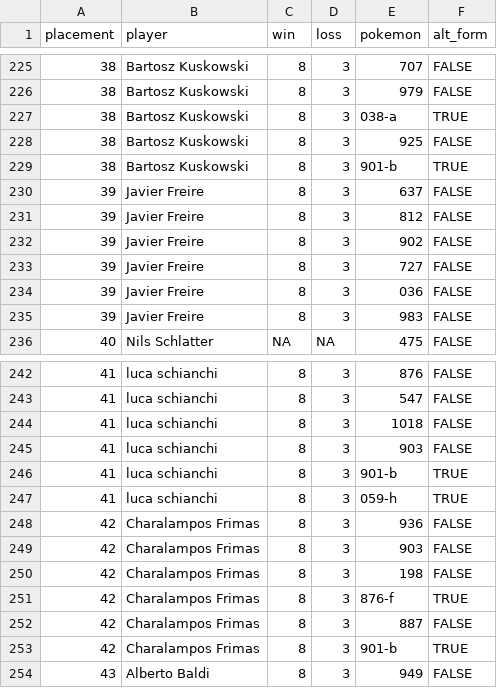
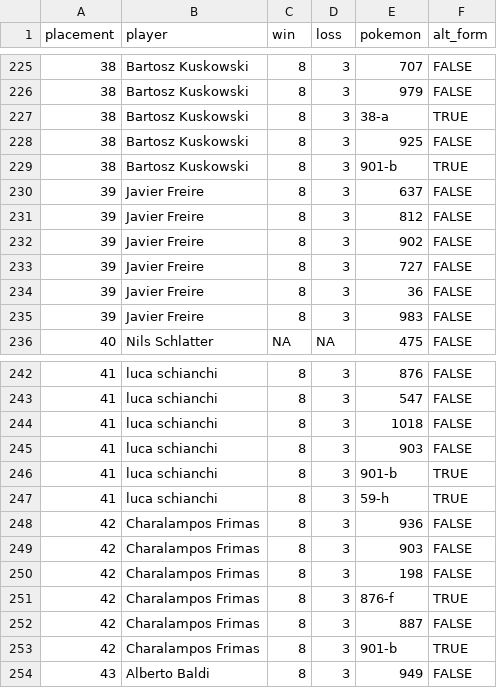
Before and after one commit to Rodri-Mario/SDS264_Final_Project, a CSV file: Data/tournament_results.csv, drawn as a sheet; only a part is shown, gaps mark what is left out; the diff covers the shown part only.

Commit message:
Make sure there are no leading 0's in pokemon

```diff
--- a/Data/tournament_results.csv
+++ b/Data/tournament_results.csv
@@ -226,3 +226,3 @@
 38,"Bartosz Kuskowski",8,3,"979",FALSE
-38,"Bartosz Kuskowski",8,3,"038-a",TRUE
+38,"Bartosz Kuskowski",8,3,"38-a",TRUE
 38,"Bartosz Kuskowski",8,3,"925",FALSE
@@ -233,3 +233,3 @@
 39,"Javier Freire",8,3,"727",FALSE
-39,"Javier Freire",8,3,"036",FALSE
+39,"Javier Freire",8,3,"36",FALSE
 39,"Javier Freire",8,3,"983",FALSE
@@ -246,3 +246,3 @@
 41,"luca schianchi",8,3,"901-b",TRUE
-41,"luca schianchi",8,3,"059-h",TRUE
+41,"luca schianchi",8,3,"59-h",TRUE
 42,"Charalampos Frimas",8,3,"936",FALSE
```
Also changed, not shown: 6 edited cells elsewhere in this file, 1 other file.
